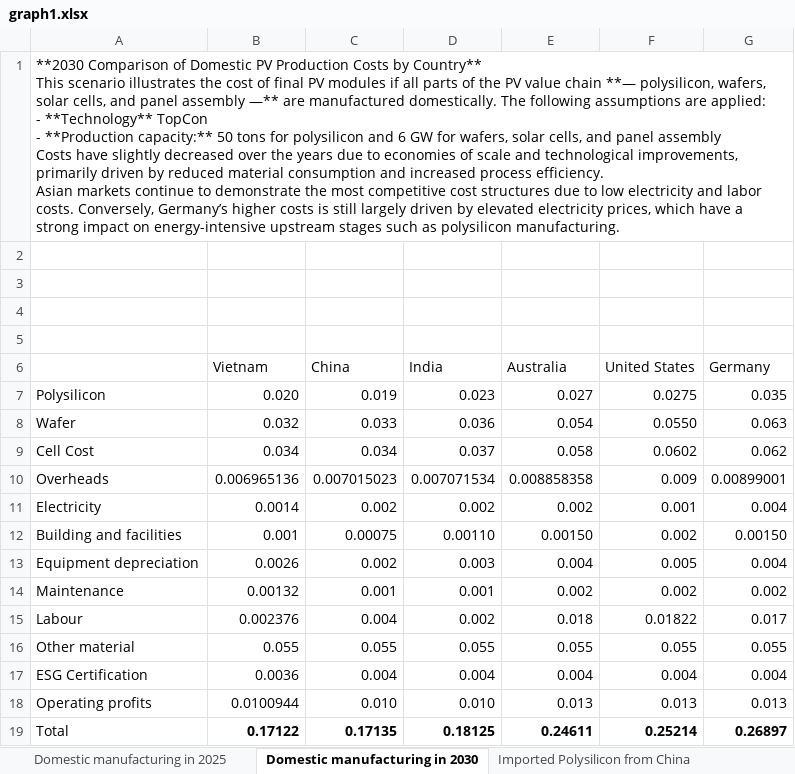
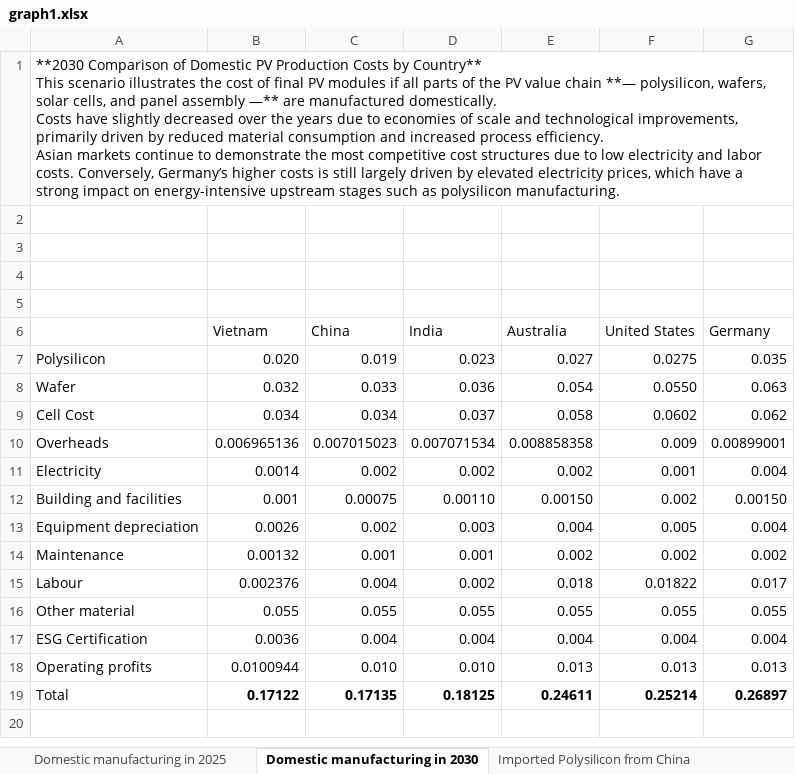
Before and after one commit to RDIRENA/cost_model, an Excel workbook: graph1.xlsx, sheet Domestic manufacturing in 2030, drawn as a sheet; values as stored, in another font and other column widths than the file's, no borders; ↵ is a line break in a cell; the diff names each change by its address in the sheet, - before the commit and + after, or states it on an @@ line.

```diff
--- a/graph1.xlsx (sheet Domestic manufacturing in 2030)
+++ b/graph1.xlsx (sheet Domestic manufacturing in 2030)
-A1: …manufactured domestically. The following assumptions are applied: ↵ - **Technology** TopCon ↵ - **Production capacity:** 50 tons for polysilicon and 6 GW for wafers, solar cells, and panel assembly ↵ Costs have…
+A1: …manufactured domestically. ↵ Costs have…
```
Also changed, not shown: sheet Imported Wafer from China, sheet Imported Cell from China, sheet Imported Cell from Vietnam, sheet Imported Wafer from Vietnam, sheet Imported Polysilicon from China, sheet Domestic manufacturing in 2025, graph2_China.xlsx, graph2_Vietnam.xlsx, 2 other files.
